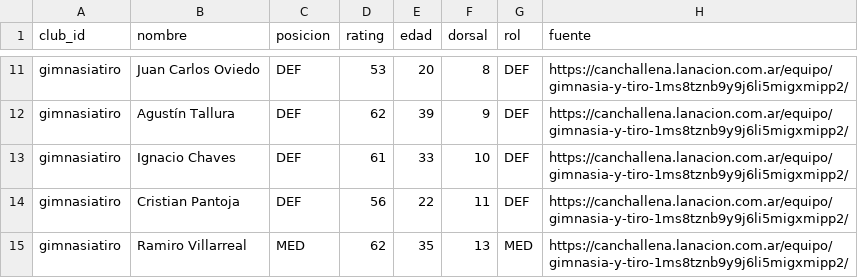
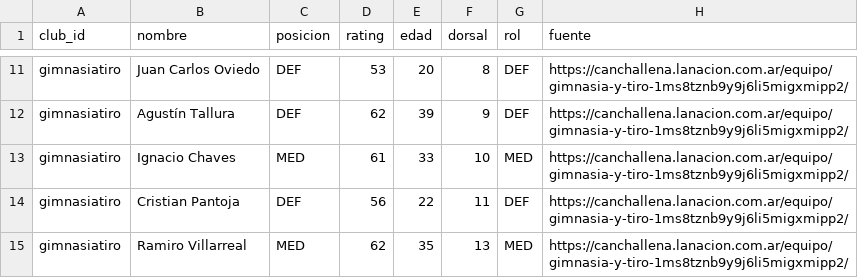
Before and after one commit to carp1901/liga-fc1, a CSV file: planteles/borradores/primera-nacional-2026/bloque5.csv, drawn as a sheet; only a part is shown, gaps mark what is left out; the diff names each change by its address in the sheet, - before the commit and + after, or states it on an @@ line.

Commit message:
Ajusta roles y posiciones contrastados en bloque 5

```diff
--- a/planteles/borradores/primera-nacional-2026/bloque5.csv
+++ b/planteles/borradores/primera-nacional-2026/bloque5.csv
-C13 (posicion): DEF
+C13 (posicion): MED
-G13 (rol): DEF
+G13 (rol): MED
```
